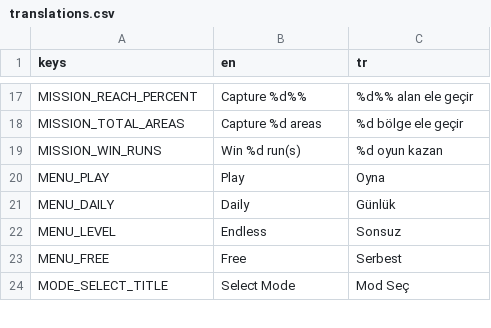
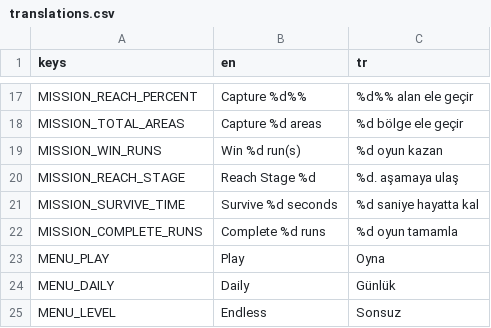
Before and after one commit to tugrahek/nospace_arena, a CSV file: locale/translations.csv, drawn as a sheet; only a part is shown, gaps mark what is left out; the shorter side is filled out with more unchanged rows.

Commit message:
feat: expand daily mission variety

```diff
--- a/locale/translations.csv
+++ b/locale/translations.csv
@@ -19,2 +19,5 @@ MISSION_TOTAL_AREAS,Capture %d areas,%d bölge ele geçir
 MISSION_WIN_RUNS,Win %d run(s),%d oyun kazan
+MISSION_REACH_STAGE,Reach Stage %d,%d. aşamaya ulaş
+MISSION_SURVIVE_TIME,Survive %d seconds,%d saniye hayatta kal
+MISSION_COMPLETE_RUNS,Complete %d runs,%d oyun tamamla
 MENU_PLAY,Play,Oyna
```
Also changed, not shown: 22 other files.
